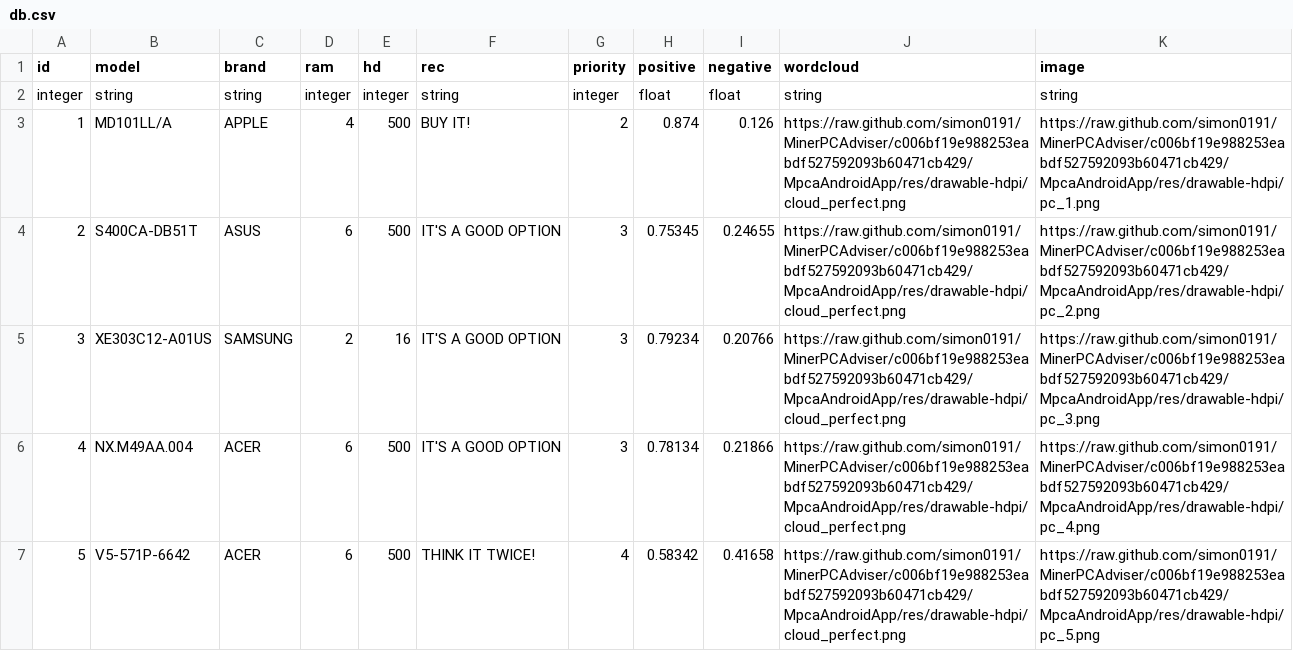
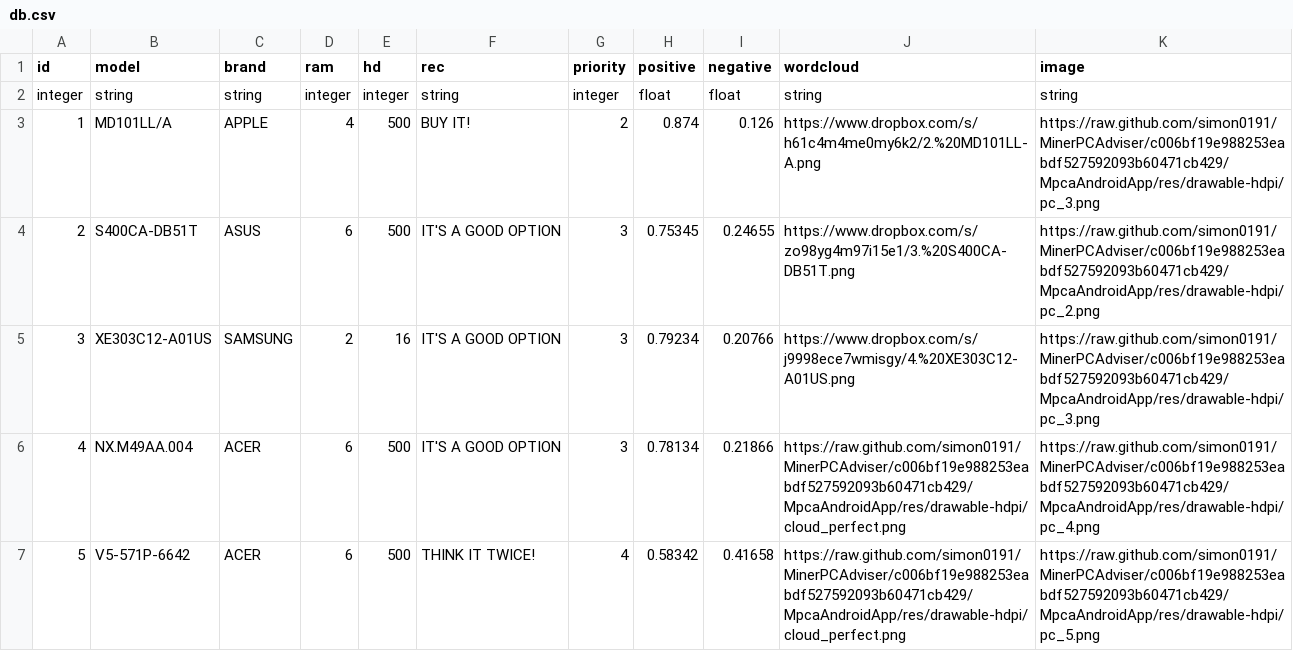
Before and after one commit to simon0191/MinerPCAdviser, a CSV file: MPCA_REST_API/data/db.csv, drawn as a sheet; only a part is shown.

```diff
--- a/MPCA_REST_API/data/db.csv
+++ b/MPCA_REST_API/data/db.csv
@@ -2,5 +2,5 @@ id	model	brand	ram	hd	rec	priority	positive	negative	wordcloud	image
 integer	string	string	integer	integer	string	integer	float	float	string	string
-1	MD101LL/A	APPLE	4	500	BUY IT!	2	0.874	0.126	https://raw.github.com/simon0191/MinerPCAdviser/c006bf19e988253eabdf527592093b60471cb429/MpcaAndroidApp/res/drawable-hdpi/cloud_perfect.png	https://raw.github.com/simon0191/MinerPCAdviser/c006bf19e988253eabdf527592093b60471cb429/MpcaAndroidApp/res/drawable-hdpi/pc_1.png
-2	S400CA-DB51T	ASUS	6	500	IT'S A GOOD OPTION	3	0.75345	0.24655	https://raw.github.com/simon0191/MinerPCAdviser/c006bf19e988253eabdf527592093b60471cb429/MpcaAndroidApp/res/drawable-hdpi/cloud_perfect.png	https://raw.github.com/simon0191/MinerPCAdviser/c006bf19e988253eabdf527592093b60471cb429/MpcaAndroidApp/res/drawable-hdpi/pc_2.png
-3	XE303C12-A01US	SAMSUNG	2	16	IT'S A GOOD OPTION	3	0.79234	0.20766	https://raw.github.com/simon0191/MinerPCAdviser/c006bf19e988253eabdf527592093b60471cb429/MpcaAndroidApp/res/drawable-hdpi/cloud_perfect.png	https://raw.github.com/simon0191/MinerPCAdviser/c006bf19e988253eabdf527592093b60471cb429/MpcaAndroidApp/res/drawable-hdpi/pc_3.png
+1	MD101LL/A	APPLE	4	500	BUY IT!	2	0.874	0.126	https://www.dropbox.com/s/h61c4m4me0my6k2/2.%20MD101LL-A.png	https://raw.github.com/simon0191/MinerPCAdviser/c006bf19e988253eabdf527592093b60471cb429/MpcaAndroidApp/res/drawable-hdpi/pc_3.png
+2	S400CA-DB51T	ASUS	6	500	IT'S A GOOD OPTION	3	0.75345	0.24655	https://www.dropbox.com/s/zo98yg4m97i15e1/3.%20S400CA-DB51T.png	https://raw.github.com/simon0191/MinerPCAdviser/c006bf19e988253eabdf527592093b60471cb429/MpcaAndroidApp/res/drawable-hdpi/pc_2.png
+3	XE303C12-A01US	SAMSUNG	2	16	IT'S A GOOD OPTION	3	0.79234	0.20766	https://www.dropbox.com/s/j9998ece7wmisgy/4.%20XE303C12-A01US.png	https://raw.github.com/simon0191/MinerPCAdviser/c006bf19e988253eabdf527592093b60471cb429/MpcaAndroidApp/res/drawable-hdpi/pc_3.png
 4	NX.M49AA.004	ACER	6	500	IT'S A GOOD OPTION	3	0.78134	0.21866	https://raw.github.com/simon0191/MinerPCAdviser/c006bf19e988253eabdf527592093b60471cb429/MpcaAndroidApp/res/drawable-hdpi/cloud_perfect.png	https://raw.github.com/simon0191/MinerPCAdviser/c006bf19e988253eabdf527592093b60471cb429/MpcaAndroidApp/res/drawable-hdpi/pc_4.png
```
Also changed, not shown: 1 other file.
